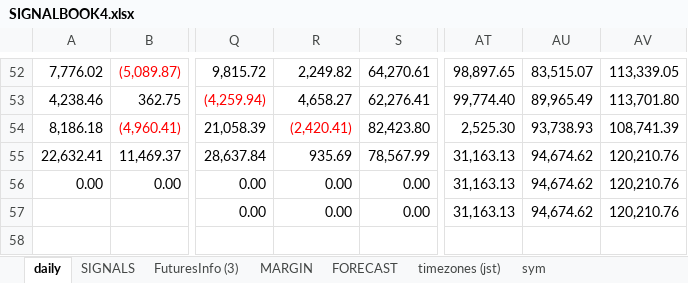
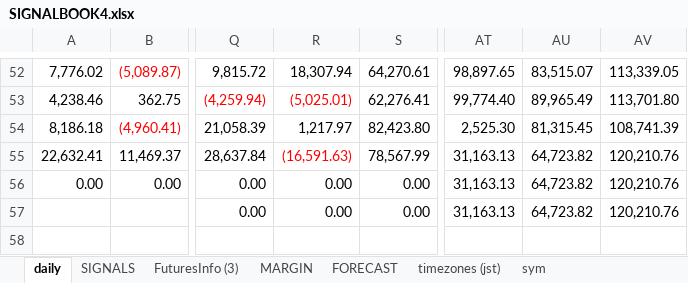
Before and after one commit to hasakura511/ML-TSDP, an Excel workbook: data/systems/SIGNALBOOK4.xlsx, sheet daily, drawn as a sheet; only a part is shown, gaps mark what is left out; values as stored, in another font and other column widths than the file's, no borders; charts and pictures and conditional formats not drawn; 1 other sheet too large or unreadable and not compared; the diff covers the shown part only; the diff names each change by its address in the sheet, - before the commit and + after, or states it on an @@ line.

```diff
--- a/data/systems/SIGNALBOOK4.xlsx (sheet daily)
+++ b/data/systems/SIGNALBOOK4.xlsx (sheet daily)
-R52: 2,249.82
+R52: 18,307.94
-R53: 4,658.27
+R53: (5,025.01)
-R53 text colour: black
+R53 text colour: #FF0000
-R54: (2,420.41)
+R54: 1,217.97
-R54 text colour: #FF0000
+R54 text colour: black
-AU54: 93,738.93
+AU54: 81,315.45
-R55: 935.69
+R55: (16,591.63)
-R55 text colour: black
+R55 text colour: #FF0000
-AU55:AU57: 94,674.62
+AU55:AU57: 64,723.82
```
Also changed, not shown: 1 added row, 1 removed row, 23 edited cells and cell formats elsewhere in this sheet, sheet FuturesInfo (3), charts or pictures, 3 other files.
